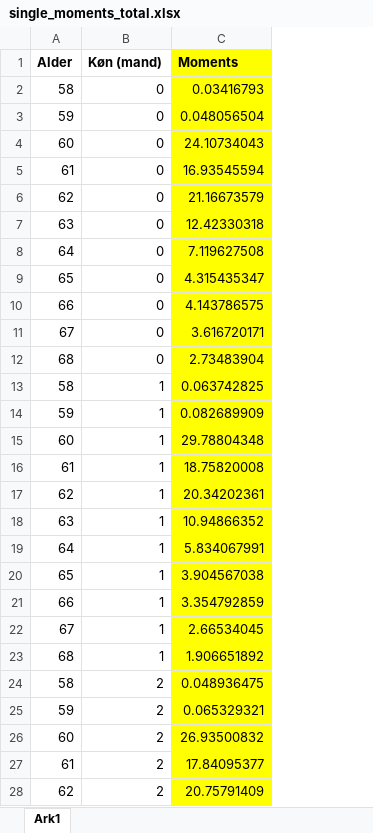
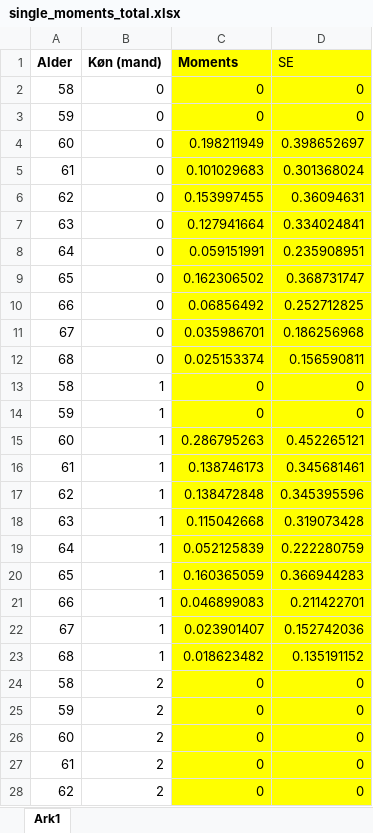
Before and after one commit to mathiassunesen/Speciale_retirement, an Excel workbook: Main/SASdata/single_moments_total.xlsx, sheet Ark1, drawn as a sheet; only a part is shown; values as stored, in another font and other column widths than the file's, no borders; the diff covers the shown part only; the diff names each change by its address in the sheet, - before the commit and + after, or states it on an @@ line.

```diff
--- a/Main/SASdata/single_moments_total.xlsx (sheet Ark1)
+++ b/Main/SASdata/single_moments_total.xlsx (sheet Ark1)
+column D (SE), rows 2-28: 0 | 0 | 0.398652697 | 0.301368024 | 0.36094631 | 0.334024841 | 0.235908951 | 0.368731747 | 0.252712825 | 0.186256968 | 0.156590811 | 0 | 0 | 0.452265121 | 0.345681461 | 0.345395596 | 0.319073428 | 0.222280759 | 0.366944283 | 0.211422701 | 0.152742036 | 0.135191152 | 0 | 0 | 0 | 0 | 0
-C2 (Moments): 0.03416793
+C2 (Moments): 0
-C3 (Moments): 0.048056504
+C3 (Moments): 0
-C4 (Moments): 24.10734043
+C4 (Moments): 0.198211949
-C5 (Moments): 16.93545594
+C5 (Moments): 0.101029683
-C6 (Moments): 21.16673579
+C6 (Moments): 0.153997455
-C7 (Moments): 12.42330318
+C7 (Moments): 0.127941664
-C8 (Moments): 7.119627508
+C8 (Moments): 0.059151991
-C9 (Moments): 4.315435347
+C9 (Moments): 0.162306502
-C10 (Moments): 4.143786575
+C10 (Moments): 0.06856492
-C11 (Moments): 3.616720171
+C11 (Moments): 0.035986701
-C12 (Moments): 2.73483904
+C12 (Moments): 0.025153374
-C13 (Moments): 0.063742825
+C13 (Moments): 0
-C14 (Moments): 0.082689909
+C14 (Moments): 0
-C15 (Moments): 29.78804348
+C15 (Moments): 0.286795263
-C16 (Moments): 18.75820008
+C16 (Moments): 0.138746173
-C17 (Moments): 20.34202361
+C17 (Moments): 0.138472848
-C18 (Moments): 10.94866352
+C18 (Moments): 0.115042668
-C19 (Moments): 5.834067991
+C19 (Moments): 0.052125839
-C20 (Moments): 3.904567038
+C20 (Moments): 0.160365059
-C21 (Moments): 3.354792859
+C21 (Moments): 0.046899083
-C22 (Moments): 2.66534045
+C22 (Moments): 0.023901407
-C23 (Moments): 1.906651892
+C23 (Moments): 0.018623482
-C24 (Moments): 0.048936475
+C24 (Moments): 0
-C25 (Moments): 0.065329321
+C25 (Moments): 0
-C26 (Moments): 26.93500832
+C26 (Moments): 0
-C27 (Moments): 17.84095377
+C27 (Moments): 0
-C28 (Moments): 20.75791409
+C28 (Moments): 0
```
Also changed, not shown: 6 edited cells elsewhere in this sheet, 21 other files.
